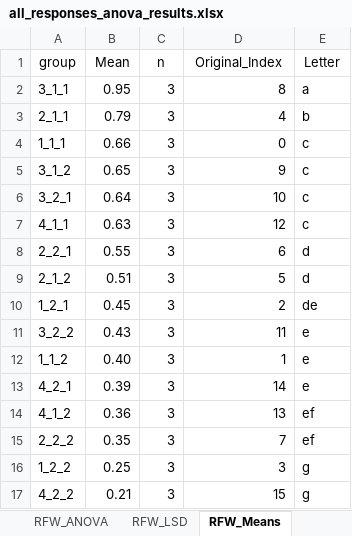
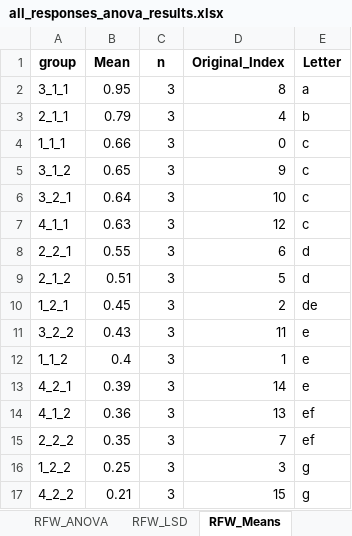
Before and after one commit to MuhammadRehanKhalid/Data_Science_AI, an Excel workbook: ANOVA_Stat/all_responses_anova_results.xlsx, sheet RFW_Means, drawn as a sheet; values as stored, in another font and other column widths than the file's, no borders; the diff names each change by its address in the sheet, - before the commit and + after, or states it on an @@ line.

```diff
--- a/ANOVA_Stat/all_responses_anova_results.xlsx (sheet RFW_Means)
+++ b/ANOVA_Stat/all_responses_anova_results.xlsx (sheet RFW_Means)
-A1:E1 bold: off
+A1:E1 bold: on
-B12 (Mean): 0.40
+B12 (Mean): 0.4
```
Also changed, not shown: sheet SFW_ANOVA, sheet Chl_a_ANOVA, sheet SDW_ANOVA, sheet Chl_b_ANOVA, sheet TC_content_ANOVA, sheet RFW_ANOVA, 26 more sheets, other sheet tabs, 8 other files.
